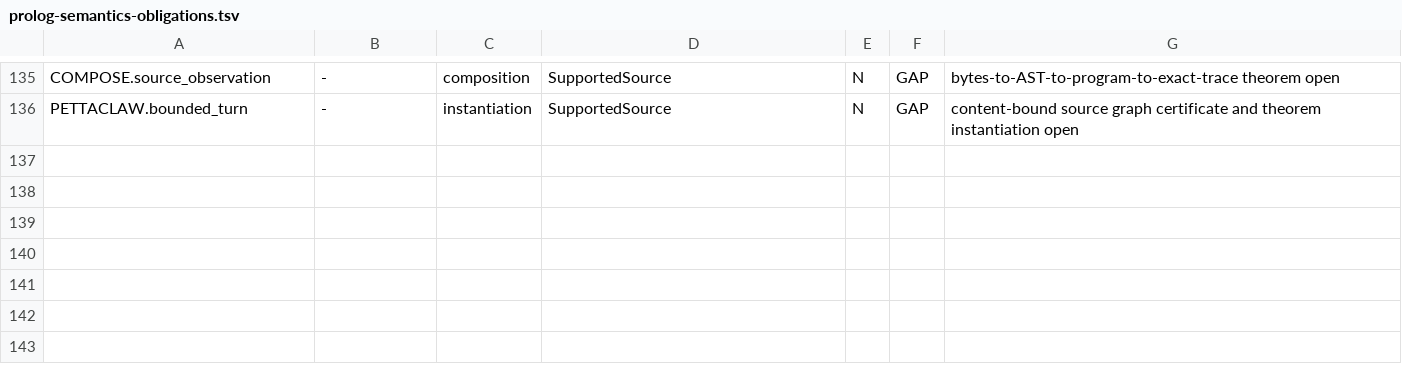
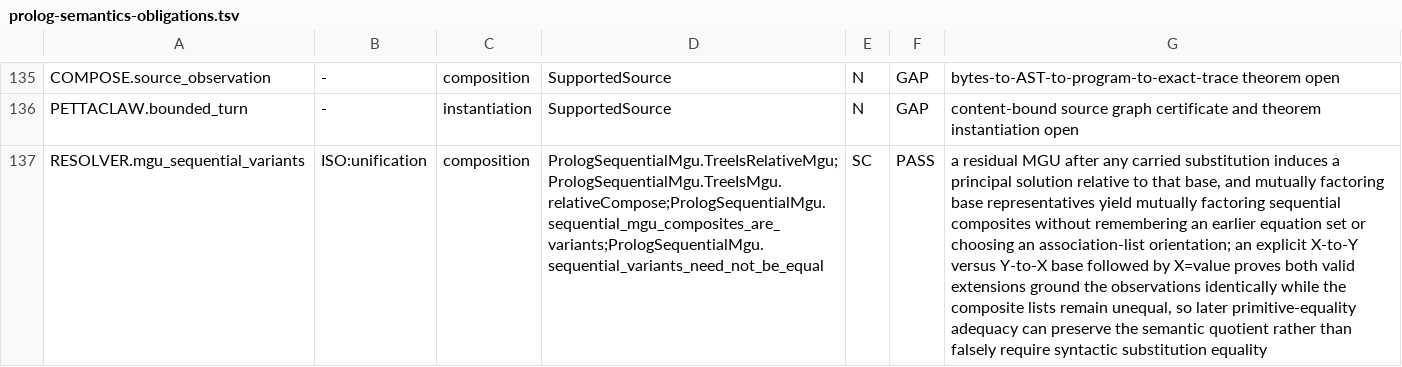
Before and after one commit to godelclaw/LeaTTa, a TSV file: diffbench/prolog-semantics-obligations.tsv, drawn as a sheet; only a part is shown, gaps mark what is left out; the diff names each change by its address in the sheet, - before the commit and + after, or states it on an @@ line.

Commit message:
PLeaTTa: preserve sequential MGU variants

```diff
--- a/diffbench/prolog-semantics-obligations.tsv
+++ b/diffbench/prolog-semantics-obligations.tsv
+row 137: RESOLVER.mgu_sequential_variants | ISO:unification | composition | PrologSequentialMgu.TreeIsRelativeMgu;PrologSequentialMgu.TreeIsMgu.relativeCompose;PrologSequentialMgu.sequential_mgu_composites_are_variants;PrologSequentialMgu.sequential_variants_need_not_be_equal | SC | PASS | a residual MGU after any carried substitution induces a principal solution relative to that base, and mutually factoring base representatives yield mutually factoring sequential composites without remembering an earlier equation set or choosing an association-list orientation; an explicit X-to-Y versus Y-to-X base followed by X=value proves both valid extensions ground the observations identically while the composite lists remain unequal, so later primitive-equality adequacy can preserve the semantic quotient rather than falsely require syntactic substitution equality
```
Also changed, not shown: 2 other files.
